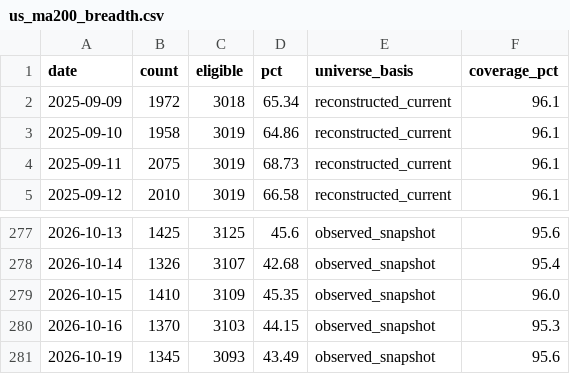
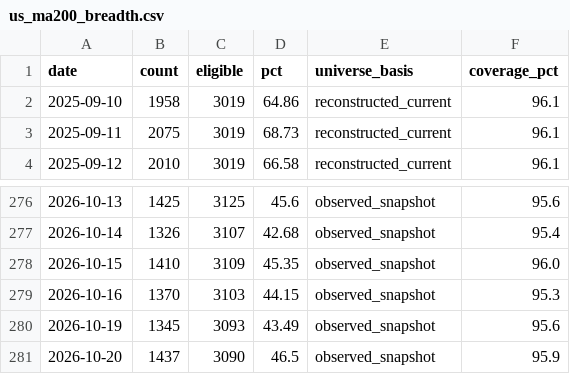
Before and after one commit to wesley314789/tw-momentum, a CSV file: data/us_ma200_breadth.csv, drawn as a sheet; only a part is shown, gaps mark what is left out; removed rows and columns are numbered as before the commit, all else as after; the diff names each change by its address in the sheet, - before the commit and + after, or states it on an @@ line.

```diff
--- a/data/us_ma200_breadth.csv
+++ b/data/us_ma200_breadth.csv
-row 2: 2025-09-09 | 1972 | 3018 | 65.34 | reconstructed_current | 96.1
+row 281: 2026-10-20 | 1437 | 3090 | 46.5 | observed_snapshot | 95.9
```
Also changed, not shown: data/us_breadth.csv, 5 other files.
